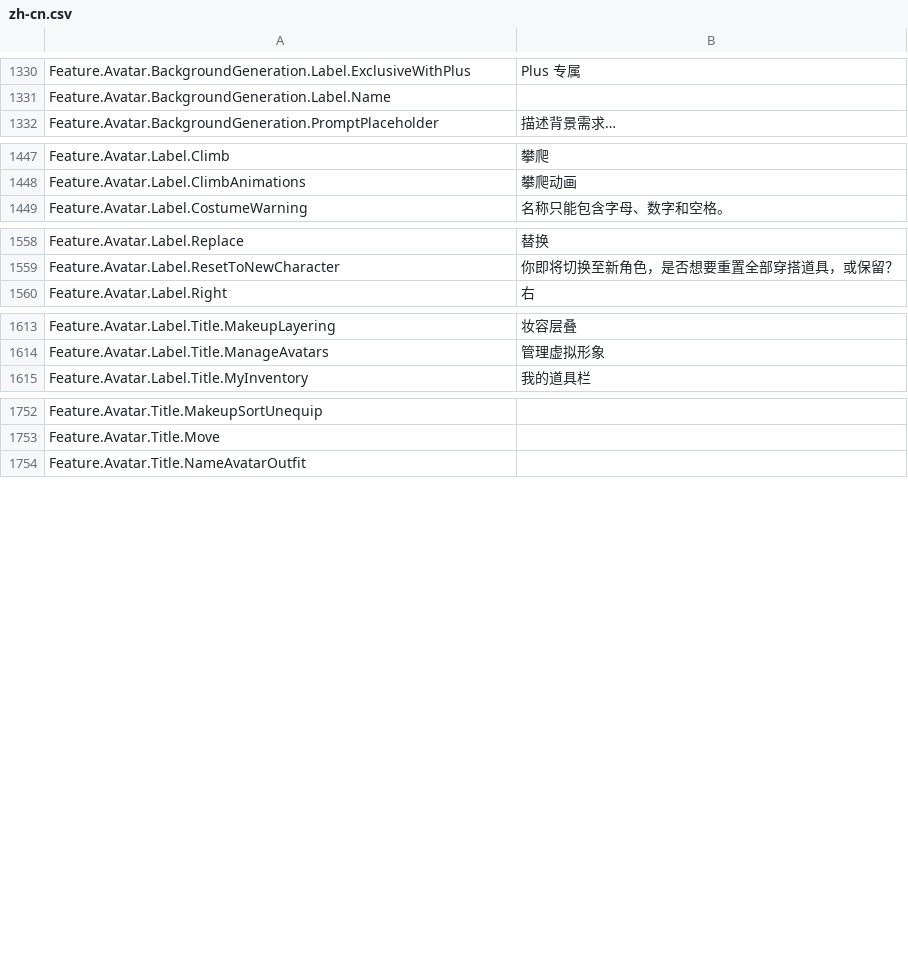
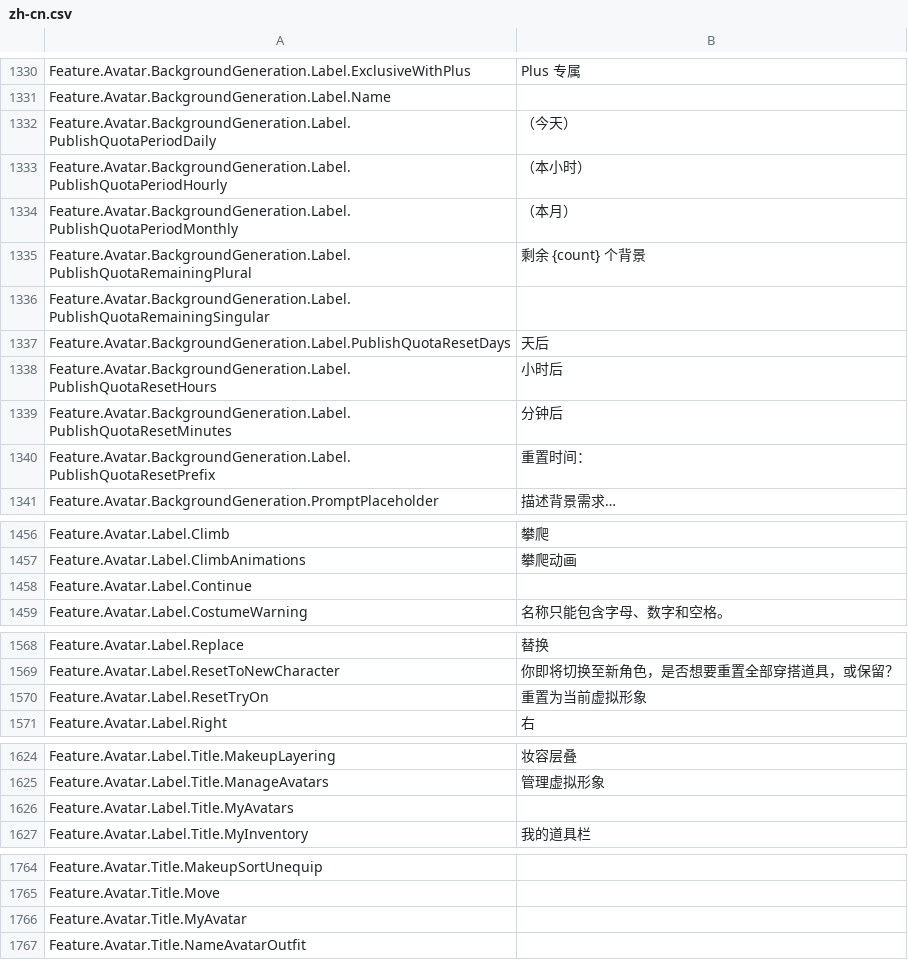
Before and after one commit to EliCauvert/Roblox-Datamining, a CSV file: InExperience/Locales/Common/zh-cn.csv, drawn as a sheet; only a part is shown, gaps mark what is left out; the diff names each change by its address in the sheet, - before the commit and + after, or states it on an @@ line.

```diff
--- a/InExperience/Locales/Common/zh-cn.csv
+++ b/InExperience/Locales/Common/zh-cn.csv
+row 1332: Feature.Avatar.BackgroundGeneration.Label.PublishQuotaPeriodDaily | （今天）
+row 1333: Feature.Avatar.BackgroundGeneration.Label.PublishQuotaPeriodHourly | （本小时）
+row 1334: Feature.Avatar.BackgroundGeneration.Label.PublishQuotaPeriodMonthly | （本月）
+row 1335: Feature.Avatar.BackgroundGeneration.Label.PublishQuotaRemainingPlural | 剩余 {count} 个背景
+row 1336: Feature.Avatar.BackgroundGeneration.Label.PublishQuotaRemainingSingular
+row 1337: Feature.Avatar.BackgroundGeneration.Label.PublishQuotaResetDays | 天后
+row 1338: Feature.Avatar.BackgroundGeneration.Label.PublishQuotaResetHours | 小时后
+row 1339: Feature.Avatar.BackgroundGeneration.Label.PublishQuotaResetMinutes | 分钟后
+row 1340: Feature.Avatar.BackgroundGeneration.Label.PublishQuotaResetPrefix | 重置时间：
+row 1458: Feature.Avatar.Label.Continue
+row 1570: Feature.Avatar.Label.ResetTryOn | 重置为当前虚拟形象
+row 1626: Feature.Avatar.Label.Title.MyAvatars
+row 1766: Feature.Avatar.Title.MyAvatar
```
Also changed, not shown: InExperience/Locales/Common/it-it.csv, InExperience/Locales/Common/ja-jp.csv, 9 other files.
